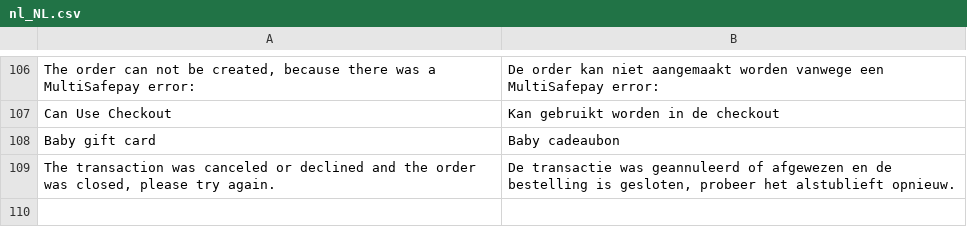
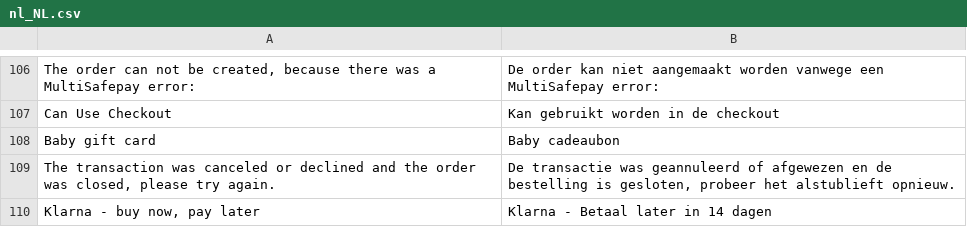
Before and after one commit to MultiSafepay/magento2-core, a CSV file: i18n/nl_NL.csv, drawn as a sheet; only a part is shown, gaps mark what is left out.

Commit message:
Rebrand Klarna

```diff
--- a/i18n/nl_NL.csv
+++ b/i18n/nl_NL.csv
@@ -109 +109,2 @@
 "The transaction was canceled or declined and the order was closed, please try again.", "De transactie was geannuleerd of afgewezen en de bestelling is gesloten, probeer het alstublieft opnieuw."
+"Klarna - buy now, pay later", "Klarna - Betaal later in 14 dagen"
```
Also changed, not shown: 4 other files.
